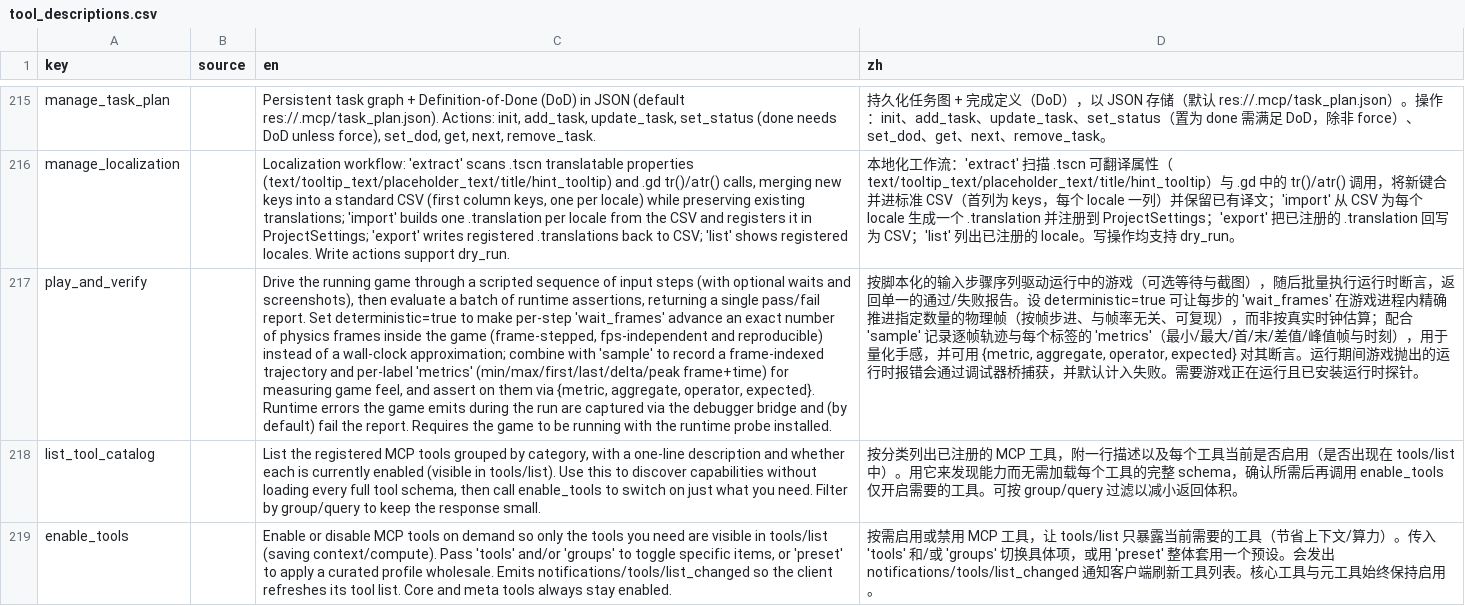
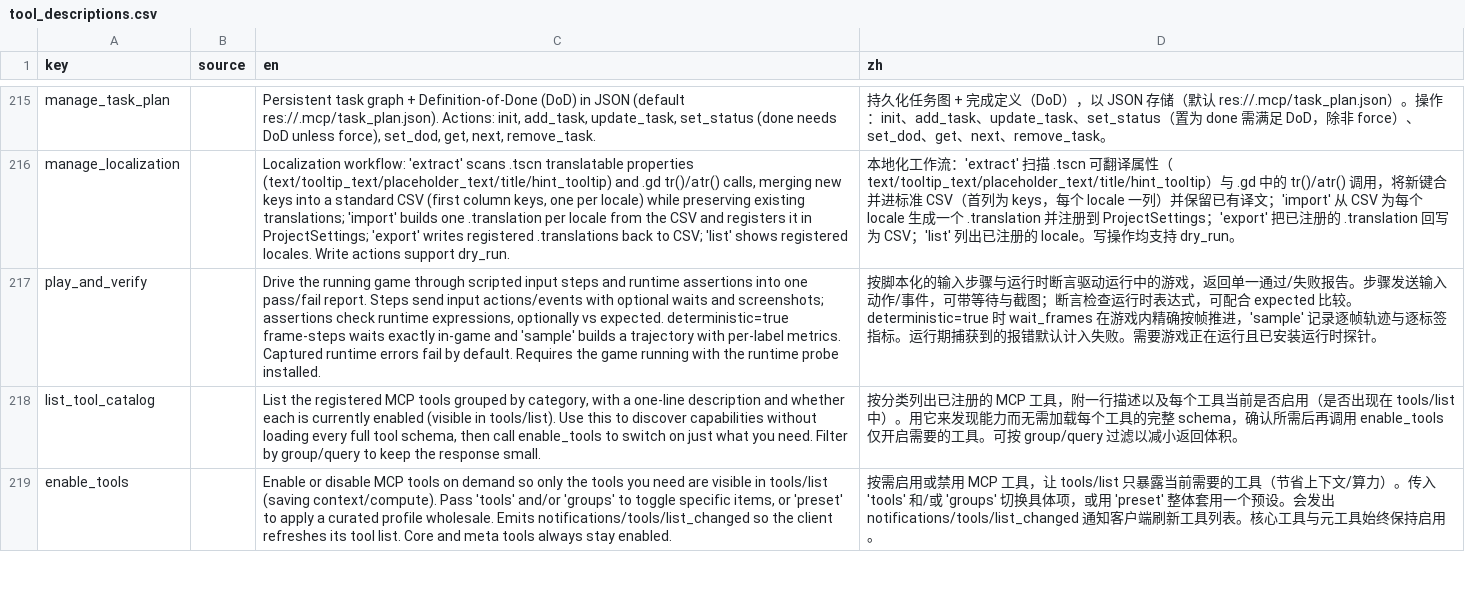
Before and after one commit to xianyu0514/GodotMcp-XY, a CSV file: addons/godot_mcp/translations/tool_descriptions.csv, drawn as a sheet; only a part is shown, gaps mark what is left out; the diff names each change by its address in the sheet, - before the commit and + after, or states it on an @@ line.

Commit message:
refactor(arch): split debug_tools_native.gd (4.4k lines) into 4 domain files
- debug_tools_native.gd: 4480 -> 1143 lines, keeps 6 core debug tools (logs,
  script execution, perf metrics) and cross-domain static helpers
  (_get_debugger_bridge, runtime-probe request machinery).
- New domain classes: DebugBridgeTools (28: bridge + execution control),
  DebugRuntimeTools (38: runtime probe), DebugVerifyTools (3: play_and_verify
  + assert gates). Registration set/names/schemas unchanged - full GUT
  identical before/after (1482 passing / 0 failing, 0 missing / 0 extra tests).
- play_and_verify schema description slimmed 1191 -> 378 tokens; token budget
  exemption removed; translations and docs synced.
- Integration test test_debug_variable_struct_flow.py now loads
  DebugBridgeTools for serialization helpers.

```diff
--- a/addons/godot_mcp/translations/tool_descriptions.csv
+++ b/addons/godot_mcp/translations/tool_descriptions.csv
-C217 (en): …game through a scripted sequence of input steps (with optional waits and screenshots), then evaluate a batch of runtime assertions, returning a single pass/fail report. Set deterministic=true to make per-step 'wait_frames' advance an exact number of physics frames inside the game (frame-stepped, fps-independent and reproducible) instead of a wall-clock approximation; combine with 'sample' to record a frame-indexed trajectory and per-label 'metrics' (min/max/first/last/delta/peak frame+time) for measuring game feel, and assert on them via {metric, aggregate, operator, expected}. Runtime errors the game emits during the run are captured via the debugger bridge and (by default) fail the report. Requires the game to be running with…
+C217 (en): …game through scripted input steps and runtime assertions into one pass/fail report. Steps send input actions/events with optional waits and screenshots; assertions check runtime expressions, optionally vs expected. deterministic=true frame-steps waits exactly in-game and 'sample' builds a trajectory with per-label metrics. Captured runtime errors fail by default. Requires the game running with…
-D217 (zh): …输入步骤序列驱动运行中的游戏（可选等待与截图），随后批量执行运行时断言，返回单一的通过/失败报告。设 deterministic=true 可让每步的 'wait_frames' 在游戏进程内精确推进指定数量的物理帧（按帧步进、与帧率无关、可复现），而非按真实时钟估算；配合 'sample' 记录逐帧轨迹与每个标签的 'metrics'（最小/最大/首/末/差值/峰值帧与时刻），用于量化手感，并可用 {metric, aggregate, operator, expected} 对其断言。运行期间游戏抛出的运行时报错会通过调试器桥捕获，并默认计入…
+D217 (zh): …输入步骤与运行时断言驱动运行中的游戏，返回单一通过/失败报告。步骤发送输入动作/事件，可带等待与截图；断言检查运行时表达式，可配合 expected 比较。deterministic=true 时 wait_frames 在游戏内精确按帧推进，'sample' 记录逐帧轨迹与逐标签指标。运行期捕获到的报错默认计入…
```
Also changed, not shown: 18 other files.
